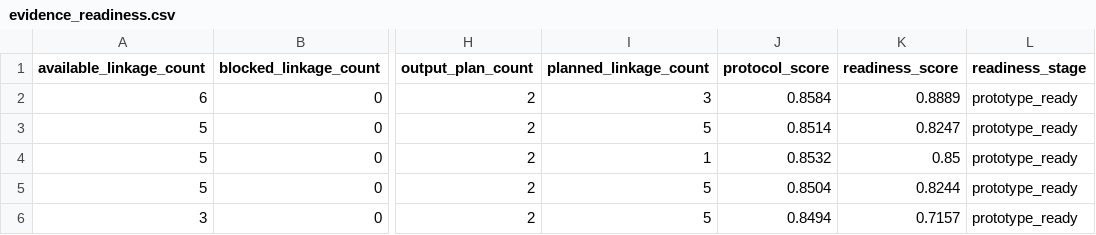
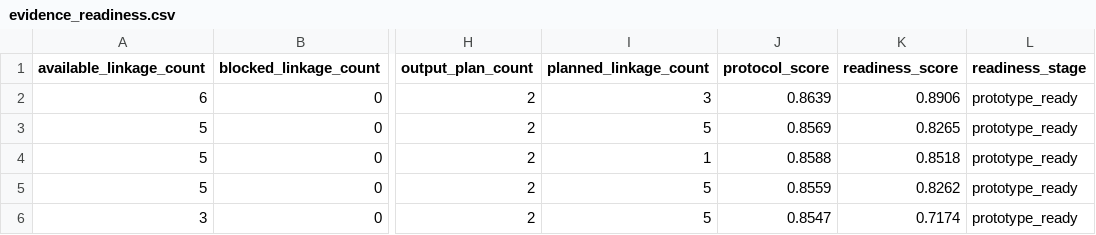
Before and after one commit to edithatogo/reimbursement-atlas, a CSV file: apps/dashboard/public/data/evidence_readiness.csv, drawn as a sheet; only a part is shown, gaps mark what is left out; the diff names each change by its address in the sheet, - before the commit and + after, or states it on an @@ line.

```diff
--- a/apps/dashboard/public/data/evidence_readiness.csv
+++ b/apps/dashboard/public/data/evidence_readiness.csv
-J2 (protocol_score): 0.8584
+J2 (protocol_score): 0.8639
-K2 (readiness_score): 0.8889
+K2 (readiness_score): 0.8906
-J3 (protocol_score): 0.8514
+J3 (protocol_score): 0.8569
-K3 (readiness_score): 0.8247
+K3 (readiness_score): 0.8265
-J4 (protocol_score): 0.8532
+J4 (protocol_score): 0.8588
-K4 (readiness_score): 0.85
+K4 (readiness_score): 0.8518
-J5 (protocol_score): 0.8504
+J5 (protocol_score): 0.8559
-K5 (readiness_score): 0.8244
+K5 (readiness_score): 0.8262
-J6 (protocol_score): 0.8494
+J6 (protocol_score): 0.8547
-K6 (readiness_score): 0.7157
+K6 (readiness_score): 0.7174
```
Also changed, not shown: data/derived/evidence_readiness/evidence_readiness.csv, data/derived/release_readiness/release_gates.csv, 19 other files.
